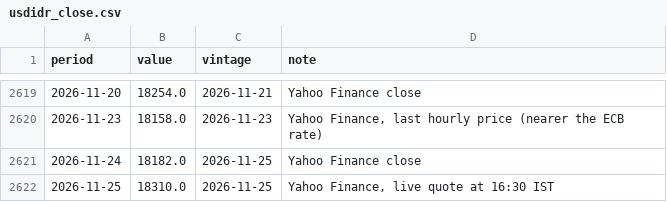
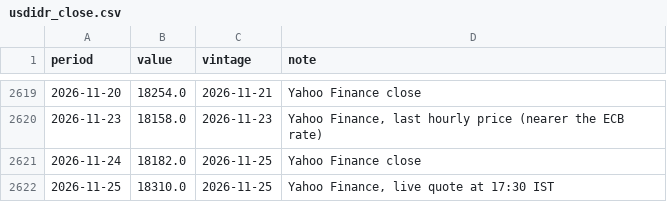
Before and after one commit to indiamacrofinance/indiamacrofinance, a CSV file: data/series/usdidr_close.csv, drawn as a sheet; only a part is shown, gaps mark what is left out.

```diff
--- a/data/series/usdidr_close.csv
+++ b/data/series/usdidr_close.csv
@@ -2621,2 +2621,2 @@ period,value,vintage,note
 2026-11-24,18182.0,2026-11-25,Yahoo Finance close
-2026-11-25,18310.0,2026-11-25,"Yahoo Finance, live quote at 16:30 IST"
+2026-11-25,18310.0,2026-11-25,"Yahoo Finance, live quote at 17:30 IST"
```
Also changed, not shown: data/revisions/usdcny_close.csv, data/series/fpi_daily_debt_usd.csv, 35 other files.
